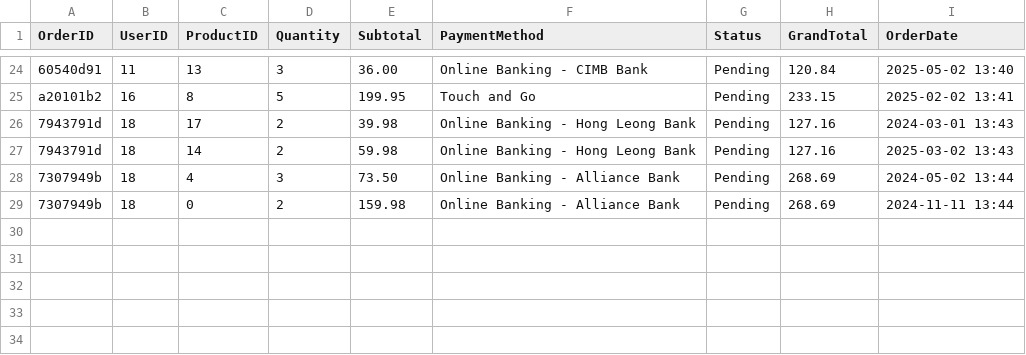
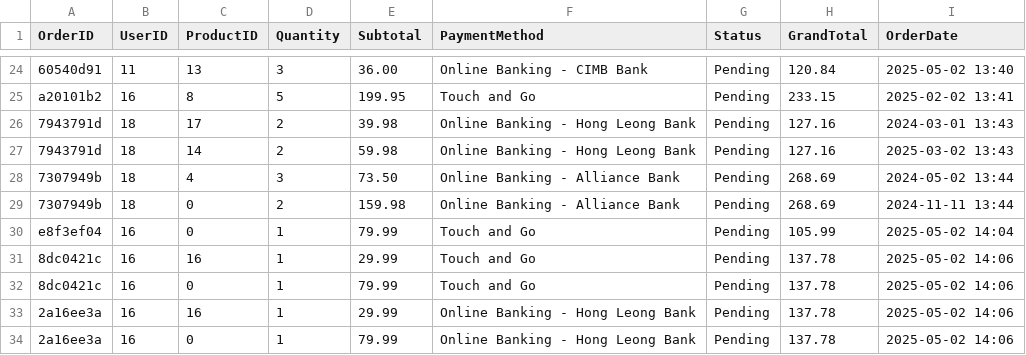
Before and after one commit to Cookiecodess/uni_OOP_Java_Project, a CSV file: orders.csv, drawn as a sheet; only a part is shown, gaps mark what is left out; the diff names each change by its address in the sheet, - before the commit and + after, or states it on an @@ line.

```diff
--- a/orders.csv
+++ b/orders.csv
+row 30: e8f3ef04 | 16 | 0 | 1 | 79.99 | Touch and Go | Pending | 105.99 | 2025-05-02 14:04
+row 31: 8dc0421c | 16 | 16 | 1 | 29.99 | Touch and Go | Pending | 137.78 | 2025-05-02 14:06
+row 32: 8dc0421c | 16 | 0 | 1 | 79.99 | Touch and Go | Pending | 137.78 | 2025-05-02 14:06
+row 33: 2a16ee3a | 16 | 16 | 1 | 29.99 | Online Banking - Hong Leong Bank | Pending | 137.78 | 2025-05-02 14:06
+row 34: 2a16ee3a | 16 | 0 | 1 | 79.99 | Online Banking - Hong Leong Bank | Pending | 137.78 | 2025-05-02 14:06
```
Also changed, not shown: order_visibility.csv, 4 other files.
